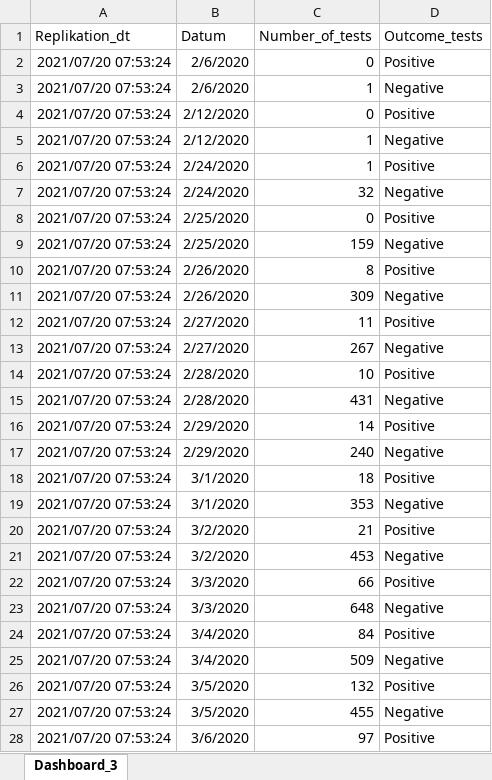
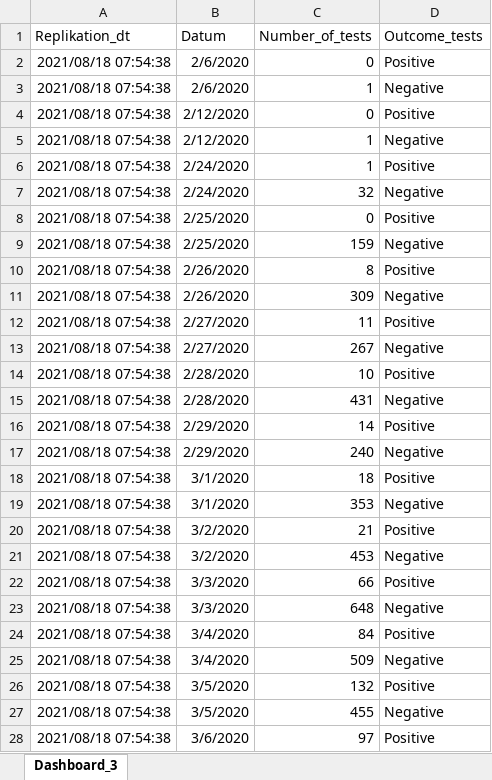
Before and after one commit to RPanczak/ISPM_COVID-CH, an Excel workbook: data-raw/BAG-open/Dashboard_3_COVID19_labtests_positivity.xlsx, sheet Dashboard_3, drawn as a sheet; only a part is shown; values as stored, in another font and other column widths than the file's, no borders; the diff covers the shown part only; the diff names each change by its address in the sheet, - before the commit and + after, or states it on an @@ line.

Commit message:
data update

```diff
--- a/data-raw/BAG-open/Dashboard_3_COVID19_labtests_positivity.xlsx (sheet Dashboard_3)
+++ b/data-raw/BAG-open/Dashboard_3_COVID19_labtests_positivity.xlsx (sheet Dashboard_3)
-A2:A28 (Replikation_dt): 2021/07/20 07:53:24
+A2:A28 (Replikation_dt): 2021/08/18 07:54:38
```
Also changed, not shown: 58 added rows and 1258 edited cells elsewhere in this sheet, 4 other files.
